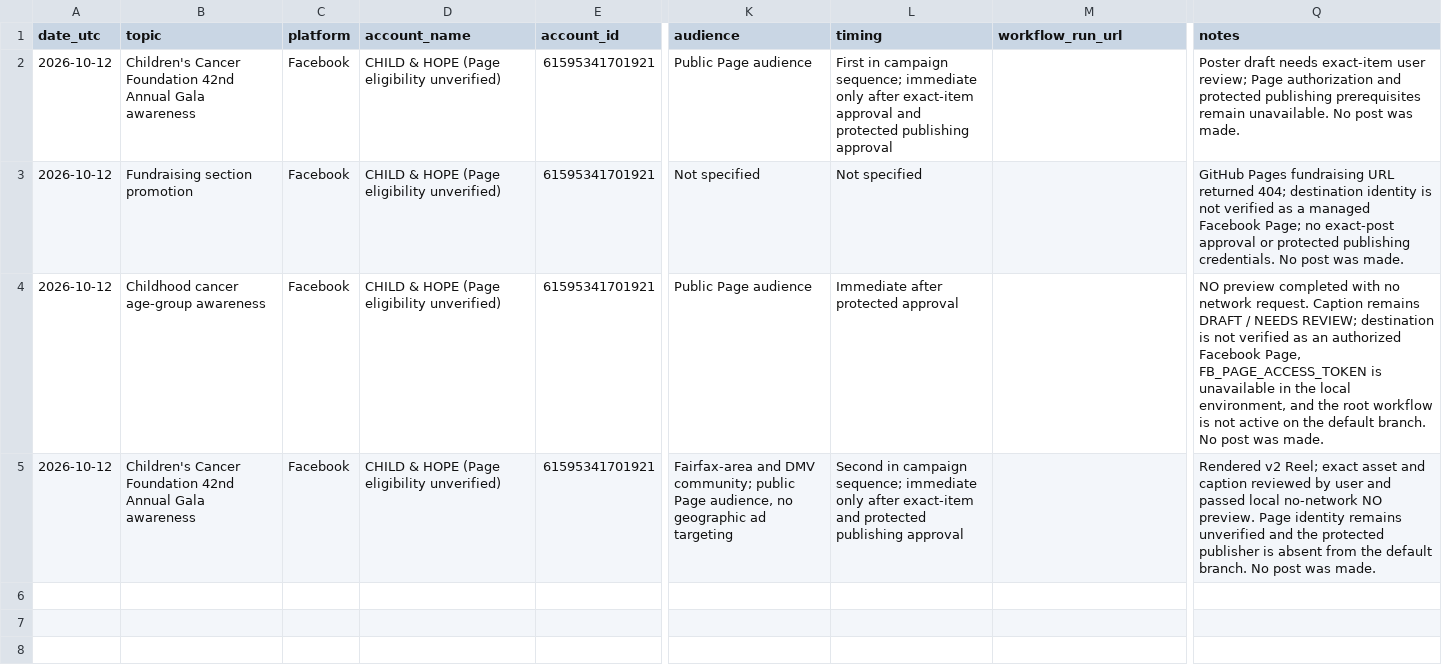
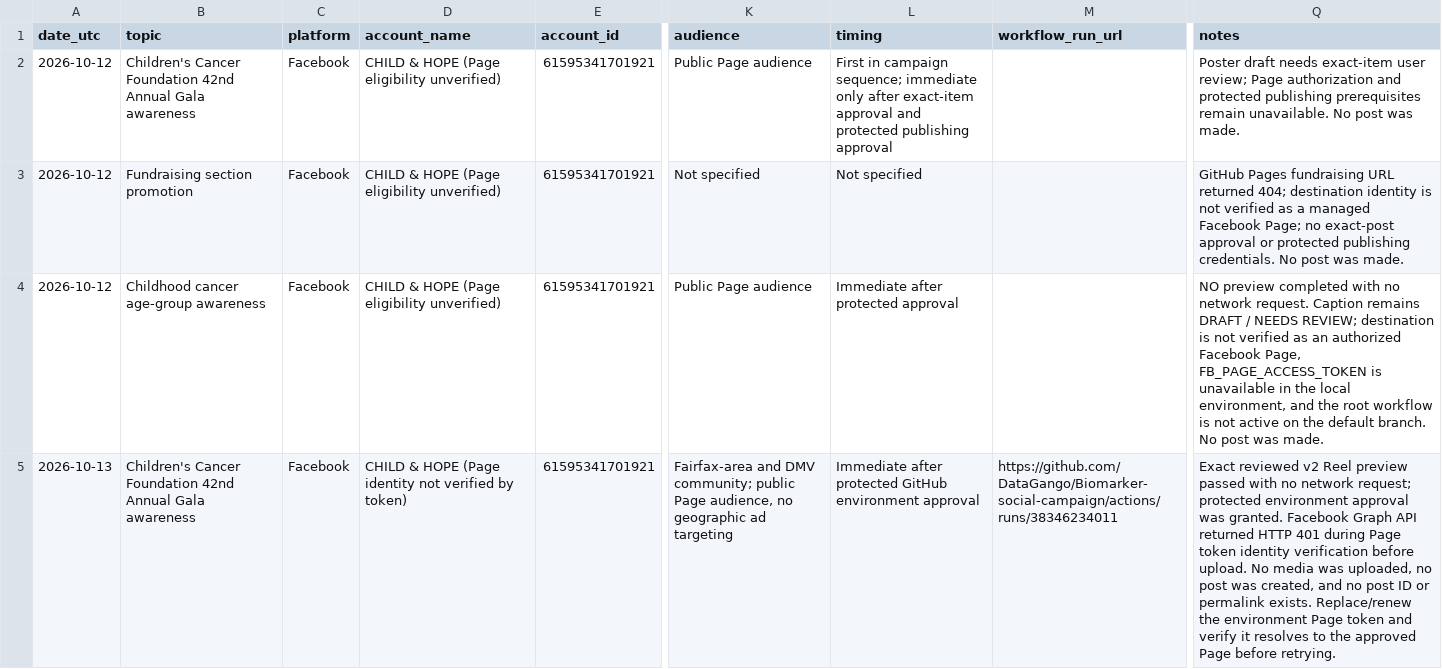
Before and after one commit to DataGango/Biomarker-social-campaign, a CSV file: social_campaign_agent/publication-ledger.csv, drawn as a sheet; only a part is shown, gaps mark what is left out; the diff names each change by its address in the sheet, - before the commit and + after, or states it on an @@ line.

Commit message:
Record blocked gala Reel publish attempt

```diff
--- a/social_campaign_agent/publication-ledger.csv
+++ b/social_campaign_agent/publication-ledger.csv
-A5 (date_utc): 2026-10-12
+A5 (date_utc): 2026-10-13
-D5 (account_name): …HOPE (Page eligibility unverified)
+D5 (account_name): …HOPE (Page identity not verified by token)
-L5 (timing): Second in campaign sequence; immediate only after exact-item and protected publishing approval
+L5 (timing): Immediate after protected GitHub environment approval
-M5 (workflow_run_url): (empty)
+M5 (workflow_run_url): https://github.com/DataGango/Biomarker-social-campaign/actions/runs/38346234011
-Q5 (notes): Rendered v2 Reel; exact asset and caption reviewed by user and passed local no-network NO preview. Page identity remains unverified and the protected publisher is absent from the default branch. No post was made.
+Q5 (notes): Exact reviewed v2 Reel preview passed with no network request; protected environment approval was granted. Facebook Graph API returned HTTP 401 during Page token identity verification before upload. No media was uploaded, no post was created, and no post ID or permalink exists. Replace/renew the environment Page token and verify it resolves to the approved Page before retrying.
```
